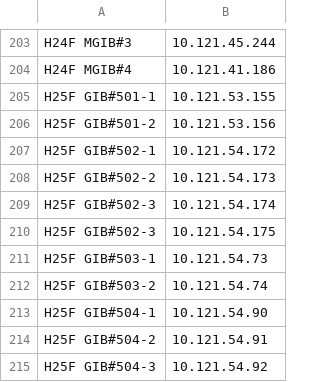
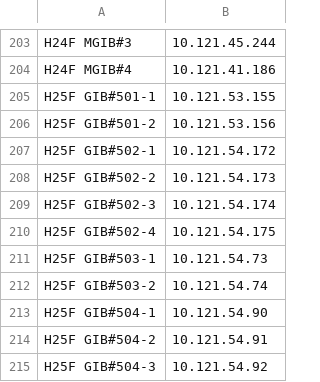
Before and after one commit to chaudohoang/toyprojects, a CSV file: ForRadiant/RemoteTools/All.csv, drawn as a sheet; only a part is shown, gaps mark what is left out.

```diff
--- a/ForRadiant/RemoteTools/All.csv
+++ b/ForRadiant/RemoteTools/All.csv
@@ -209,3 +209,3 @@ H25F GIB#502-2,10.121.54.173
 H25F GIB#502-3,10.121.54.174
-H25F GIB#502-3,10.121.54.175
+H25F GIB#502-4,10.121.54.175
 H25F GIB#503-1,10.121.54.73
```
Also changed, not shown: 19 other files.
